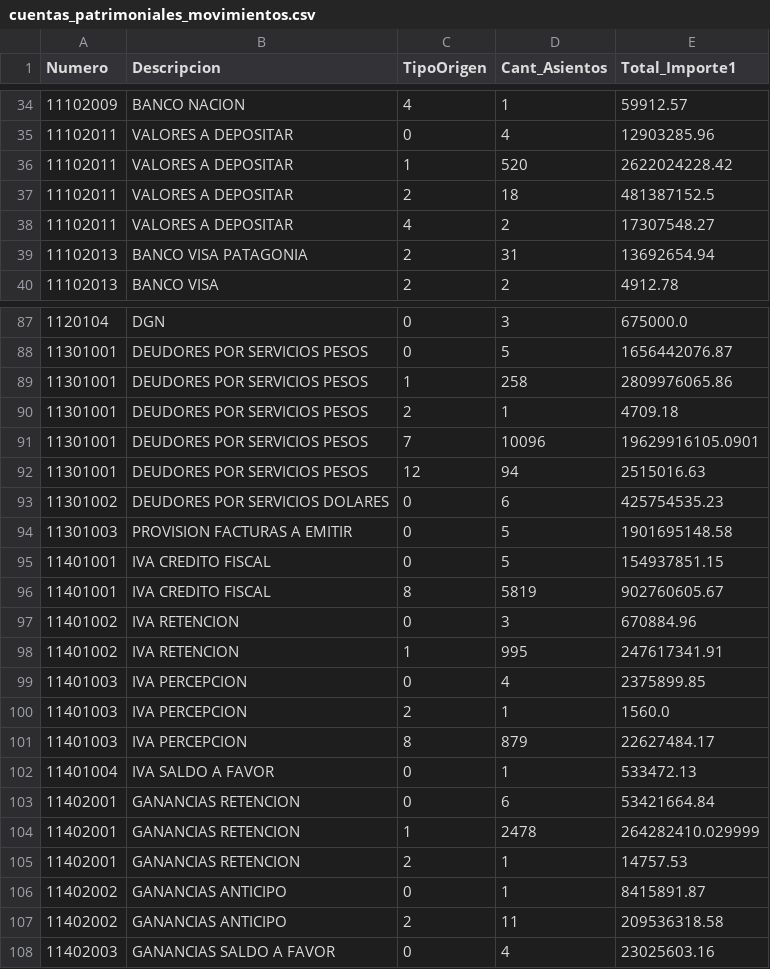
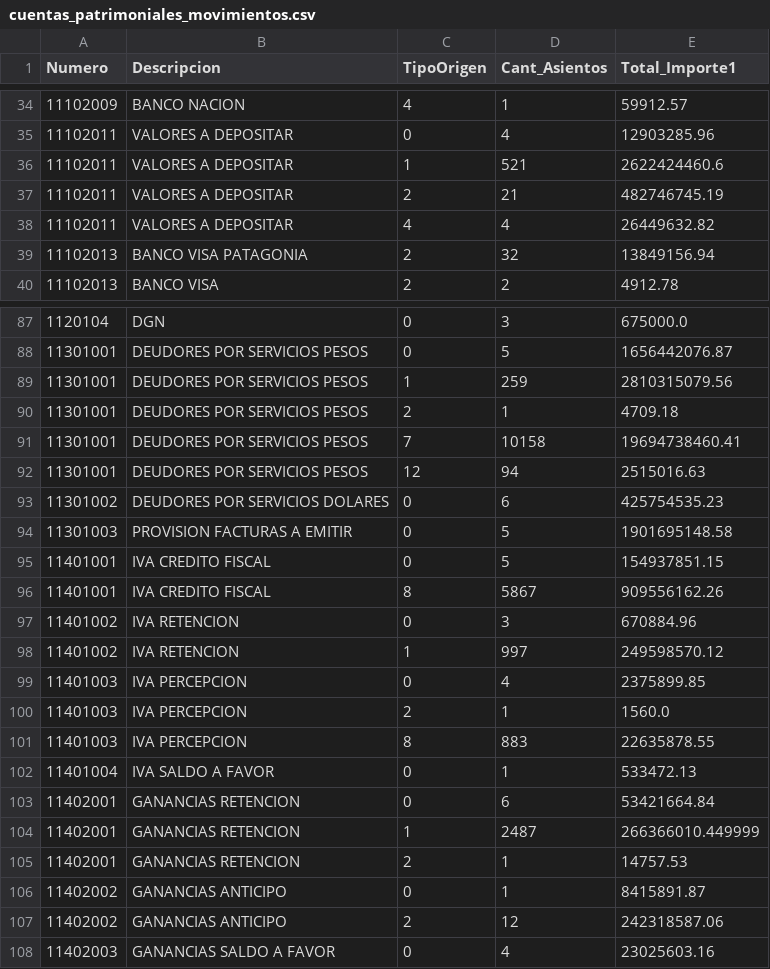
Before and after one commit to marajadesantelmo/dgm_bi, a CSV file: diagnostico/cuentas_patrimoniales_movimientos.csv, drawn as a sheet; only a part is shown, gaps mark what is left out; the diff covers the shown part only.

```diff
--- a/diagnostico/cuentas_patrimoniales_movimientos.csv
+++ b/diagnostico/cuentas_patrimoniales_movimientos.csv
@@ -35,6 +35,6 @@
 11102011,VALORES A DEPOSITAR,0,4,12903285.96
-11102011,VALORES A DEPOSITAR,1,520,2622024228.42
-11102011,VALORES A DEPOSITAR,2,18,481387152.5
-11102011,VALORES A DEPOSITAR,4,2,17307548.27
-11102013,BANCO VISA PATAGONIA,2,31,13692654.94
+11102011,VALORES A DEPOSITAR,1,521,2622424460.6
+11102011,VALORES A DEPOSITAR,2,21,482746745.19
+11102011,VALORES A DEPOSITAR,4,4,26449632.82
+11102013,BANCO VISA PATAGONIA,2,32,13849156.94
 11102013,BANCO VISA,2,2,4912.78
@@ -88,5 +88,5 @@
 11301001,DEUDORES POR SERVICIOS PESOS,0,5,1656442076.87
-11301001,DEUDORES POR SERVICIOS PESOS,1,258,2809976065.86
+11301001,DEUDORES POR SERVICIOS PESOS,1,259,2810315079.56
 11301001,DEUDORES POR SERVICIOS PESOS,2,1,4709.18
-11301001,DEUDORES POR SERVICIOS PESOS,7,10096,19629916105.0901
+11301001,DEUDORES POR SERVICIOS PESOS,7,10158,19694738460.41
 11301001,DEUDORES POR SERVICIOS PESOS,12,94,2515016.63
@@ -95,14 +95,14 @@
 11401001,IVA CREDITO FISCAL,0,5,154937851.15
-11401001,IVA CREDITO FISCAL,8,5819,902760605.67
+11401001,IVA CREDITO FISCAL,8,5867,909556162.26
 11401002,IVA RETENCION,0,3,670884.96
-11401002,IVA RETENCION,1,995,247617341.91
+11401002,IVA RETENCION,1,997,249598570.12
 11401003,IVA PERCEPCION,0,4,2375899.85
 11401003,IVA PERCEPCION,2,1,1560.0
-11401003,IVA PERCEPCION,8,879,22627484.17
+11401003,IVA PERCEPCION,8,883,22635878.55
 11401004,IVA SALDO A FAVOR,0,1,533472.13
 11402001,GANANCIAS RETENCION,0,6,53421664.84
-11402001,GANANCIAS RETENCION,1,2478,264282410.029999
+11402001,GANANCIAS RETENCION,1,2487,266366010.449999
 11402001,GANANCIAS RETENCION,2,1,14757.53
 11402002,GANANCIAS ANTICIPO,0,1,8415891.87
-11402002,GANANCIAS ANTICIPO,2,11,209536318.58
+11402002,GANANCIAS ANTICIPO,2,12,242318587.06
 11402003,GANANCIAS SALDO A FAVOR,0,4,23025603.16
```
Also changed, not shown: 56 edited cells elsewhere in this file, diagnostico/patrimoniales_2026_mensual.csv, 2 other files.
